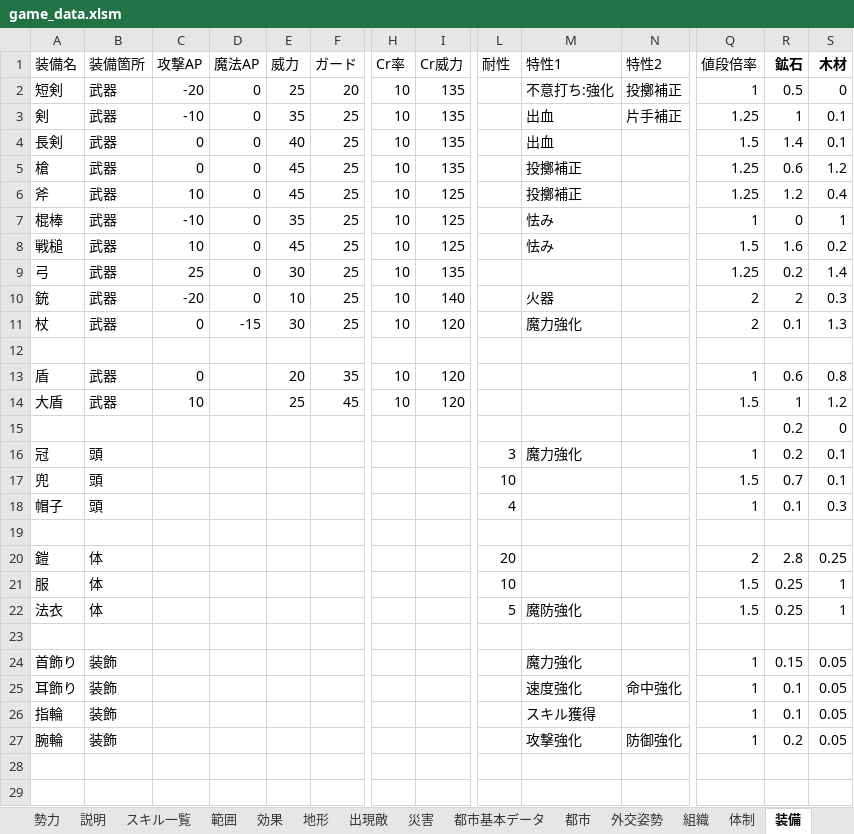
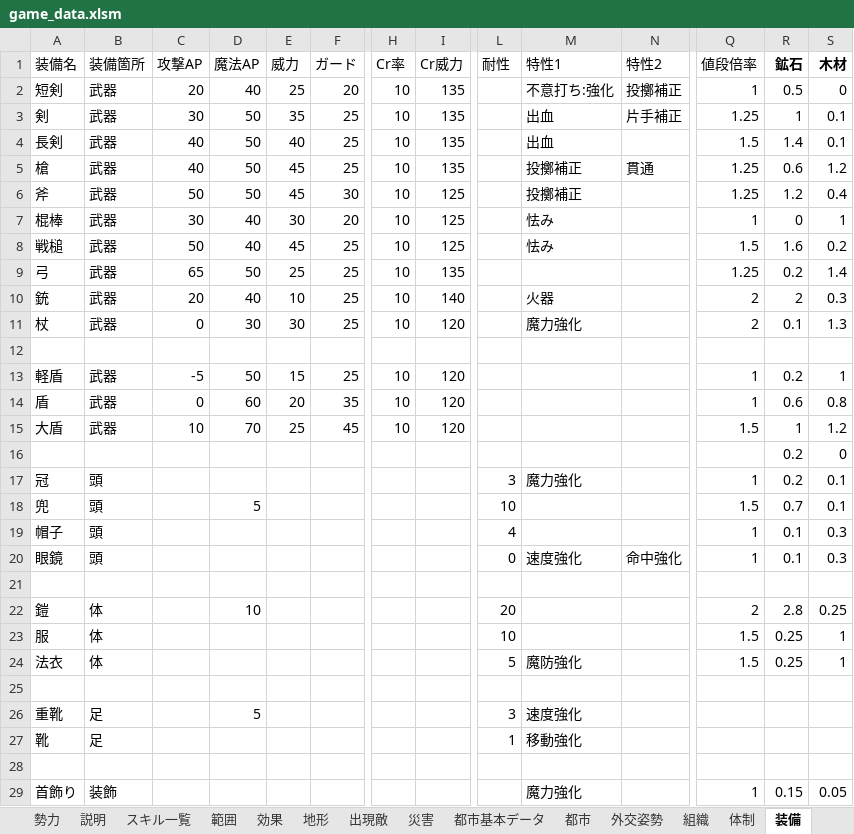
Before and after one commit to siev0000/fantasy_Strategy, an Excel workbook: data/source/game_data.xlsm, sheet 装備, drawn as a sheet; only a part is shown, gaps mark what is left out; the shorter side is filled out with more unchanged rows; values as stored, in another font and other column widths than the file's, no borders; addresses are those after the commit; rows hold the shown columns only; the diff names each change by its address in the sheet, - before the commit and + after, or states it on an @@ line.

```diff
--- a/data/source/game_data.xlsm (sheet 装備)
+++ b/data/source/game_data.xlsm (sheet 装備)
-C2 (攻撃AP): -20
+C2 (攻撃AP): 20
-D2 (魔法AP): 0
+D2 (魔法AP): 40
-C3 (攻撃AP): -10
+C3 (攻撃AP): 30
-D3:D6 (魔法AP): 0
+D3:D6 (魔法AP): 50
-C4:C5 (攻撃AP): 0
+C4:C5 (攻撃AP): 40
-N5 (特性2): (empty)
+N5 (特性2): 貫通
-C6 (攻撃AP): 10
+C6 (攻撃AP): 50
-F6 (ガード): 25
+F6 (ガード): 30
-C7 (攻撃AP): -10
+C7 (攻撃AP): 30
-D7:D8 (魔法AP): 0
+D7:D8 (魔法AP): 40
-E7 (威力): 35
+E7 (威力): 30
-F7 (ガード): 25
+F7 (ガード): 20
-C8 (攻撃AP): 10
+C8 (攻撃AP): 50
-C9 (攻撃AP): 25
+C9 (攻撃AP): 65
-D9 (魔法AP): 0
+D9 (魔法AP): 50
-E9 (威力): 30
+E9 (威力): 25
-C10 (攻撃AP): -20
+C10 (攻撃AP): 20
-D10 (魔法AP): 0
+D10 (魔法AP): 40
-D11 (魔法AP): -15
+D11 (魔法AP): 30
+row 13: 軽盾 | 武器 | -5 | 50 | 15 | 25 | 10 | 120 |  |  |  | 1 | 0.2 | 1
-D14 (魔法AP): (empty)
+D14 (魔法AP): 60
-D15 (魔法AP): (empty)
+D15 (魔法AP): 70
-D18 (魔法AP): (empty)
+D18 (魔法AP): 5
+row 20: 眼鏡 | 頭 |  |  |  |  |  |  | 0 | 速度強化 | 命中強化 | 1 | 0.1 | 0.3
-D22 (魔法AP): (empty)
+D22 (魔法AP): 10
+row 25: (empty)
+row 26: 重靴 | 足 |  | 5 |  |  |  |  | 3 | 速度強化
+row 27: 靴 | 足 |  |  |  |  |  |  | 1 | 移動強化
```
Also changed, not shown: sheet 施設, sheet 研究, sheet 付与, sheet クラス, sheet CS, sheet 体制, 3 more sheets, formulas that keep their value, hidden cells, 43 other files.
